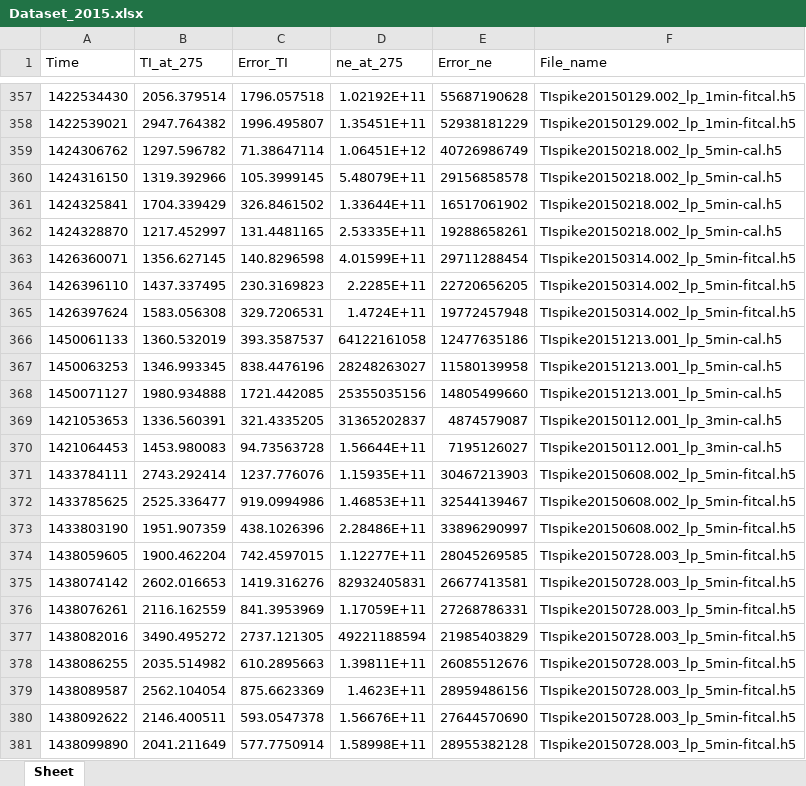
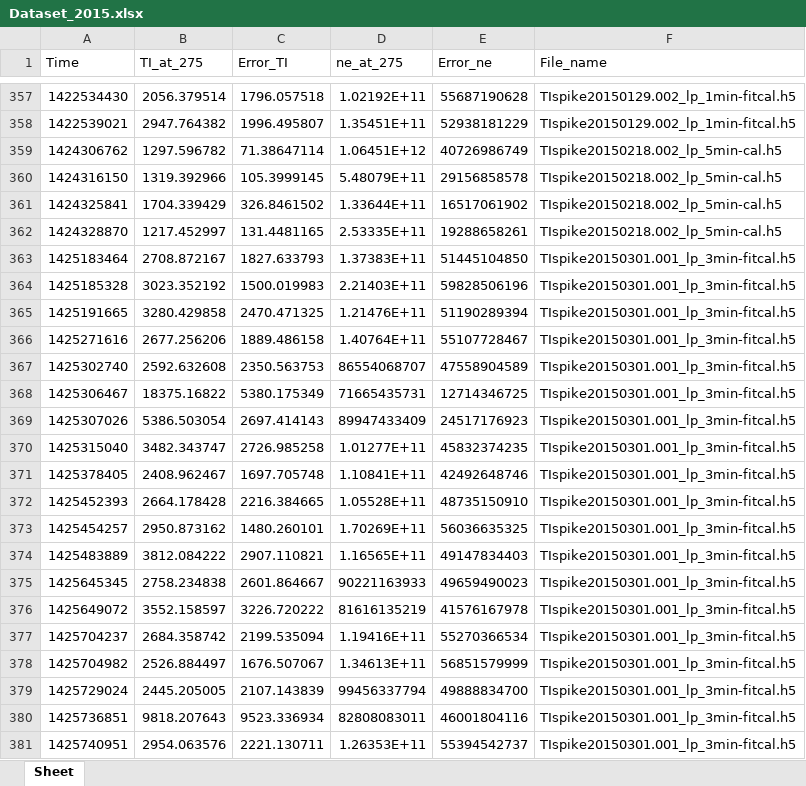
Before and after one commit to Gyakobo/STEVE, an Excel workbook: New_API/excel_files/Dataset_2015.xlsx, sheet Sheet, drawn as a sheet; only a part is shown, gaps mark what is left out; the shorter side is filled out with more unchanged rows; values as stored, in another font and other column widths than the file's, no borders; the diff covers the shown part only; the diff names each change by its address in the sheet, - before the commit and + after, or states it on an @@ line.

```diff
--- a/New_API/excel_files/Dataset_2015.xlsx (sheet Sheet)
+++ b/New_API/excel_files/Dataset_2015.xlsx (sheet Sheet)
+row 363: 1425183464 | 2708.872167 | 1827.633793 | 1.37383E+11 | 51445104850 | TIspike20150301.001_lp_3min-fitcal.h5
+row 364: 1425185328 | 3023.352192 | 1500.019983 | 2.21403E+11 | 59828506196 | TIspike20150301.001_lp_3min-fitcal.h5
+row 365: 1425191665 | 3280.429858 | 2470.471325 | 1.21476E+11 | 51190289394 | TIspike20150301.001_lp_3min-fitcal.h5
+row 366: 1425271616 | 2677.256206 | 1889.486158 | 1.40764E+11 | 55107728467 | TIspike20150301.001_lp_3min-fitcal.h5
+row 367: 1425302740 | 2592.632608 | 2350.563753 | 86554068707 | 47558904589 | TIspike20150301.001_lp_3min-fitcal.h5
+row 368: 1425306467 | 18375.16822 | 5380.175349 | 71665435731 | 12714346725 | TIspike20150301.001_lp_3min-fitcal.h5
+row 369: 1425307026 | 5386.503054 | 2697.414143 | 89947433409 | 24517176923 | TIspike20150301.001_lp_3min-fitcal.h5
+row 370: 1425315040 | 3482.343747 | 2726.985258 | 1.01277E+11 | 45832374235 | TIspike20150301.001_lp_3min-fitcal.h5
+row 371: 1425378405 | 2408.962467 | 1697.705748 | 1.10841E+11 | 42492648746 | TIspike20150301.001_lp_3min-fitcal.h5
+row 372: 1425452393 | 2664.178428 | 2216.384665 | 1.05528E+11 | 48735150910 | TIspike20150301.001_lp_3min-fitcal.h5
+row 373: 1425454257 | 2950.873162 | 1480.260101 | 1.70269E+11 | 56036635325 | TIspike20150301.001_lp_3min-fitcal.h5
+row 374: 1425483889 | 3812.084222 | 2907.110821 | 1.16565E+11 | 49147834403 | TIspike20150301.001_lp_3min-fitcal.h5
+row 375: 1425645345 | 2758.234838 | 2601.864667 | 90221163933 | 49659490023 | TIspike20150301.001_lp_3min-fitcal.h5
+row 376: 1425649072 | 3552.158597 | 3226.720222 | 81616135219 | 41576167978 | TIspike20150301.001_lp_3min-fitcal.h5
+row 377: 1425704237 | 2684.358742 | 2199.535094 | 1.19416E+11 | 55270366534 | TIspike20150301.001_lp_3min-fitcal.h5
+row 378: 1425704982 | 2526.884497 | 1676.507067 | 1.34613E+11 | 56851579999 | TIspike20150301.001_lp_3min-fitcal.h5
+row 379: 1425729024 | 2445.205005 | 2107.143839 | 99456337794 | 49888834700 | TIspike20150301.001_lp_3min-fitcal.h5
+row 380: 1425736851 | 9818.207643 | 9523.336934 | 82808083011 | 46001804116 | TIspike20150301.001_lp_3min-fitcal.h5
+row 381: 1425740951 | 2954.063576 | 2221.130711 | 1.26353E+11 | 55394542737 | TIspike20150301.001_lp_3min-fitcal.h5
```
Also changed, not shown: 9 added rows and 5 removed rows elsewhere in this sheet, New_API/excel_files/Dataset_2016.xlsx, 23 other files.
